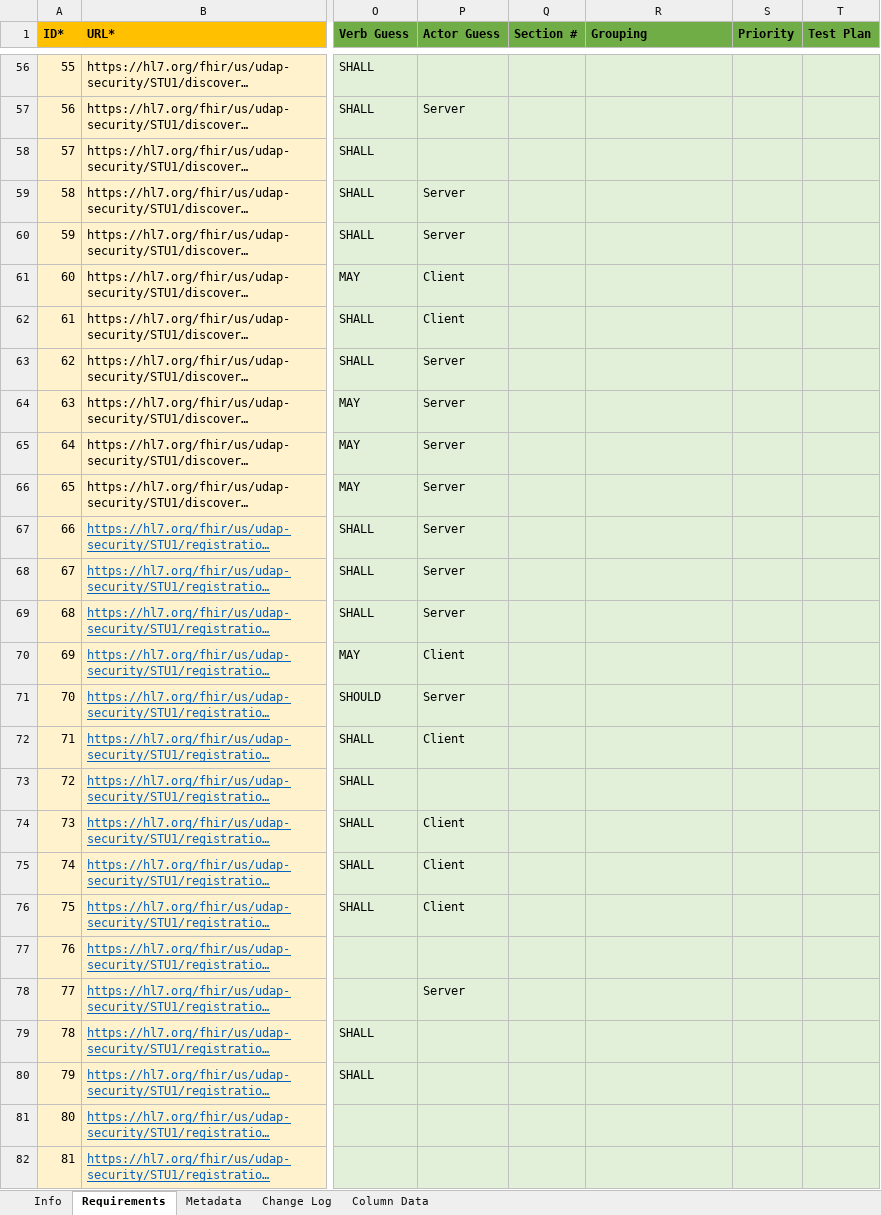
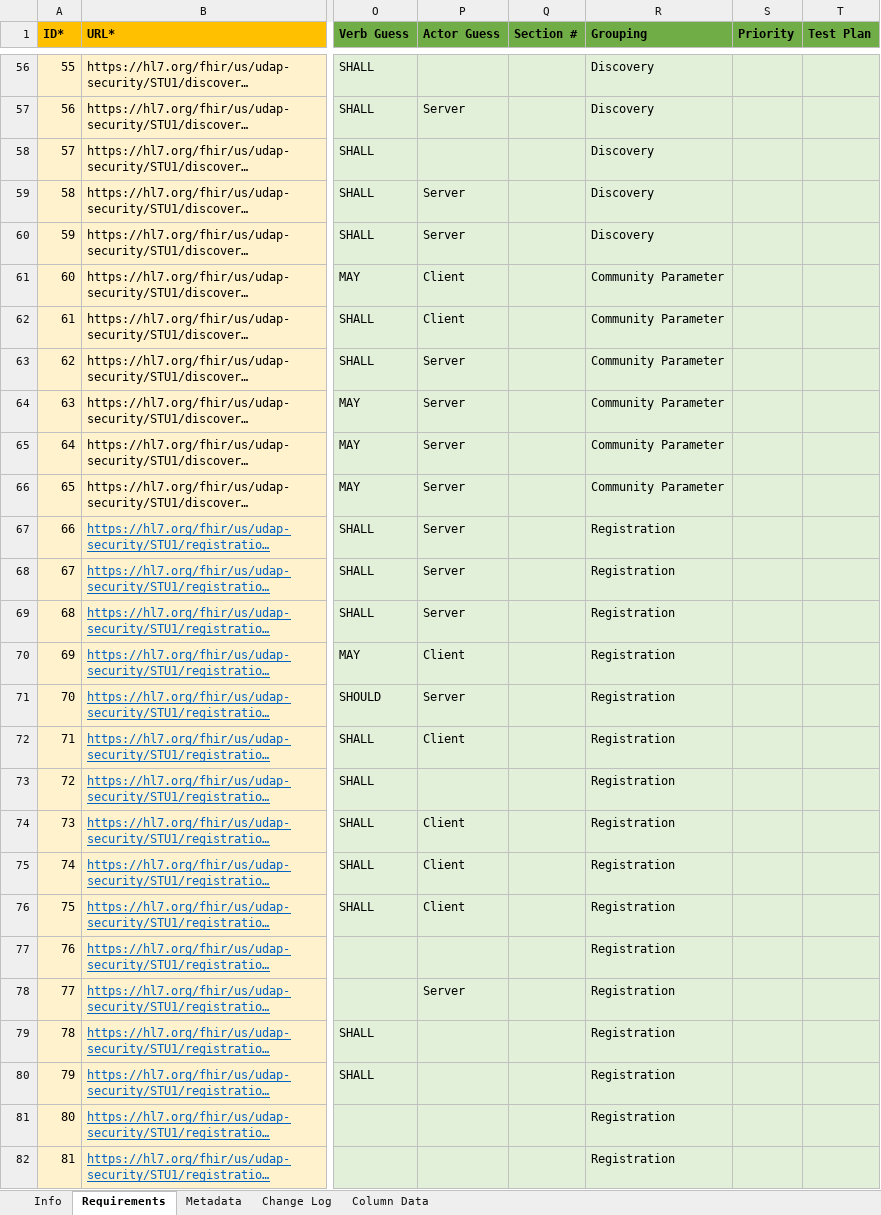
Before and after one commit to inferno-framework/udap-security-test-kit, an Excel workbook: lib/udap_security_test_kit/requirements/hl7.fhir.us.udap-security_1.0.0_reqs.xlsx, sheet Requirements, drawn as a sheet; only a part is shown, gaps mark what is left out; long unchanged cells end in …; values as stored, in another font and other column widths than the file's, no borders; the diff covers the shown part only; the diff names each change by its address in the sheet, - before the commit and + after, or states it on an @@ line.

Commit message:
add requirement groupings for subreq calculation (#44)

```diff
--- a/lib/udap_security_test_kit/requirements/hl7.fhir.us.udap-security_1.0.0_reqs.xlsx (sheet Requirements)
+++ b/lib/udap_security_test_kit/requirements/hl7.fhir.us.udap-security_1.0.0_reqs.xlsx (sheet Requirements)
-R56:R60 (Grouping): (empty)
+R56:R60 (Grouping): Discovery
-R61:R66 (Grouping): (empty)
+R61:R66 (Grouping): Community Parameter
-R67:R82 (Grouping): (empty)
+R67:R82 (Grouping): Registration
```
Also changed, not shown: 287 edited cells elsewhere in this sheet, sheet Metadata.
